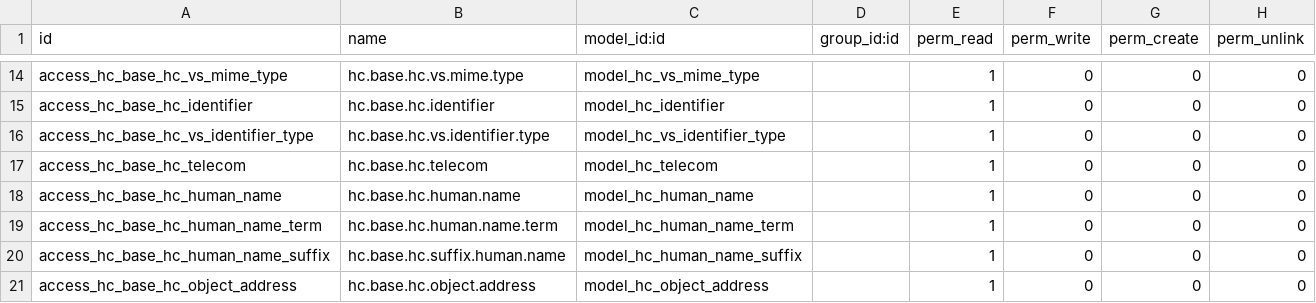
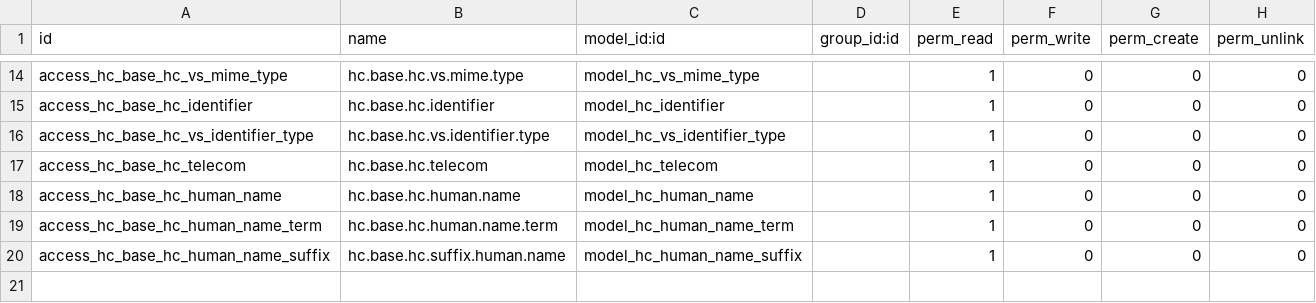
Before and after one commit to LasLabs/odoo-fhir, a CSV file: addons/hc_base/security/ir.model.access.csv, drawn as a sheet; only a part is shown, gaps mark what is left out; the diff names each change by its address in the sheet, - before the commit and + after, or states it on an @@ line.

```diff
--- a/addons/hc_base/security/ir.model.access.csv
+++ b/addons/hc_base/security/ir.model.access.csv
-row 21: access_hc_base_hc_object_address | hc.base.hc.object.address | model_hc_object_address |  | 1 | 0 | 0 | 0
```
Also changed, not shown: 6 other files.
